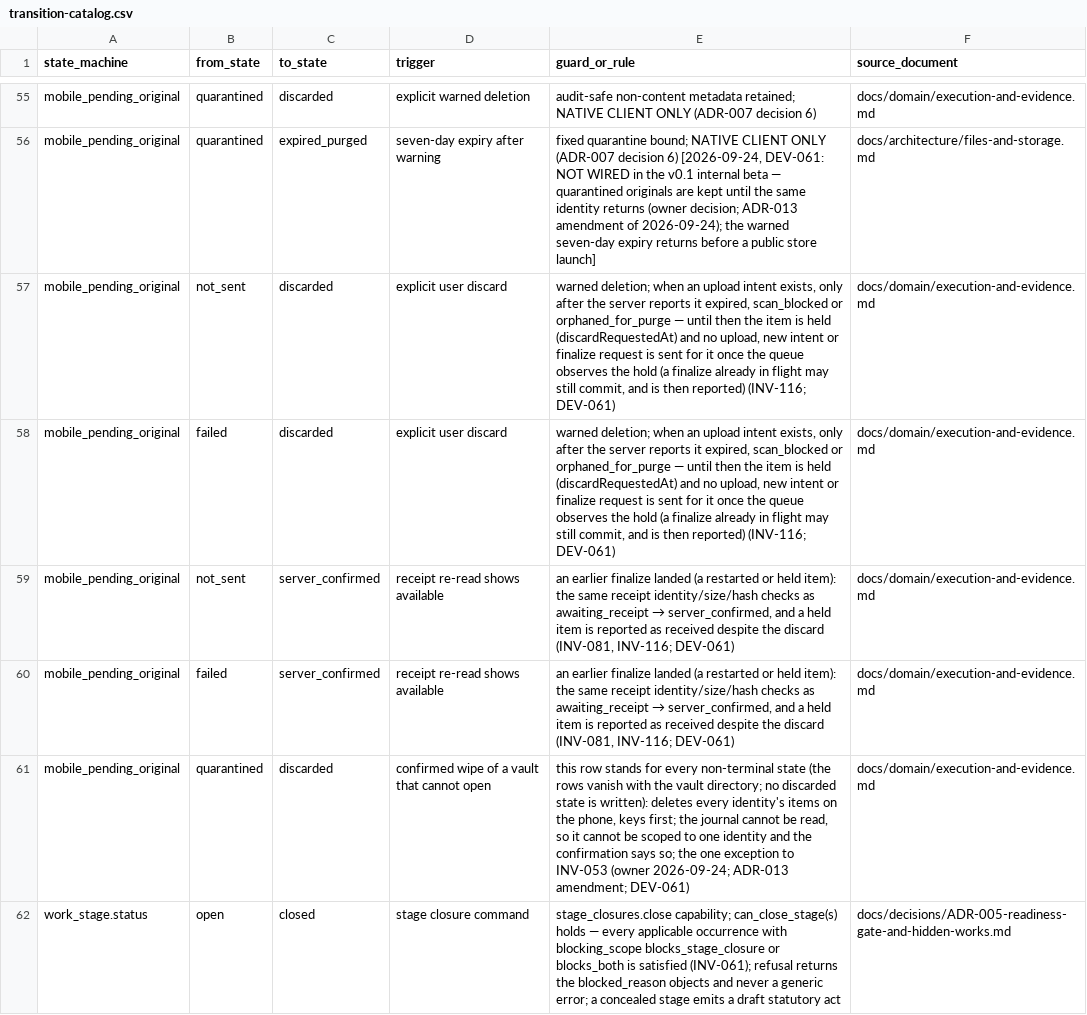
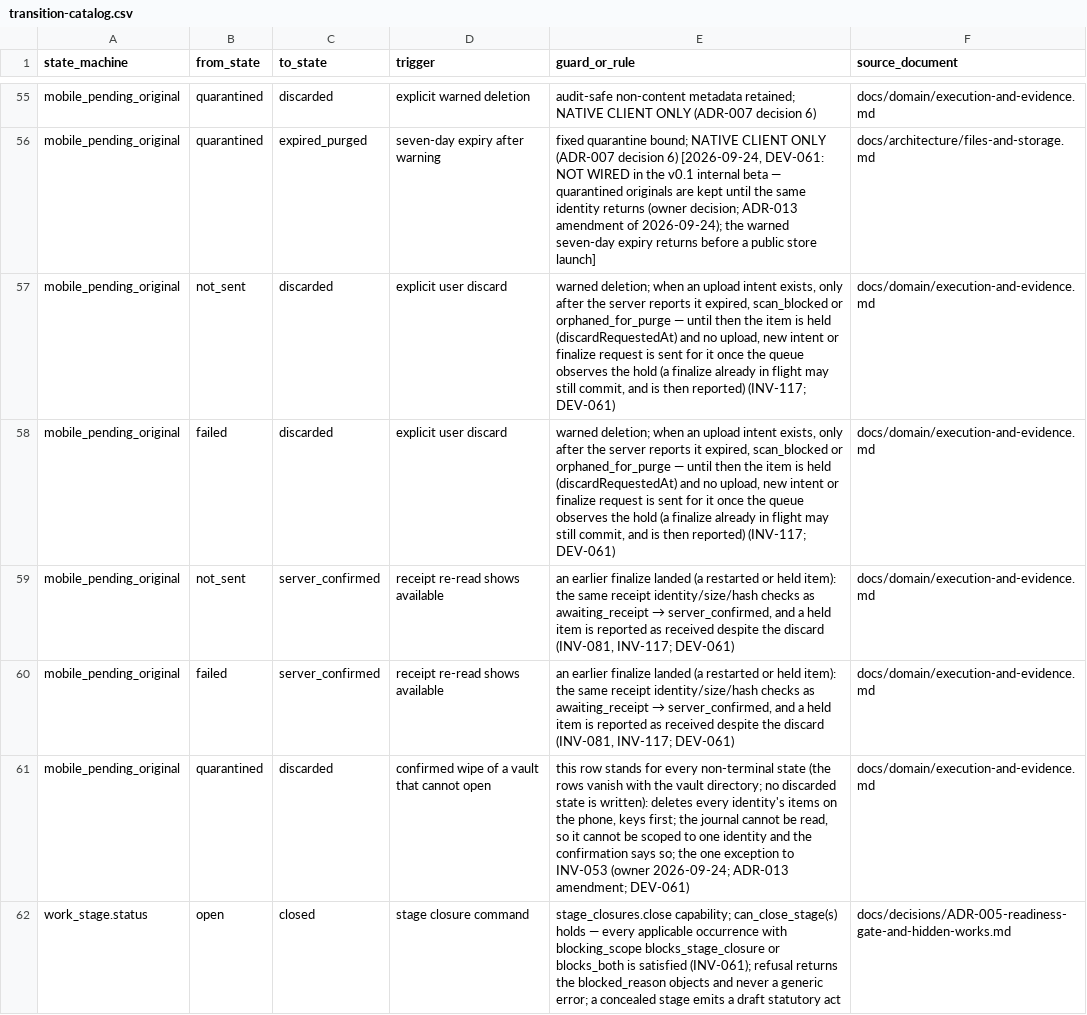
Before and after one commit to akisly/go-proceed, a CSV file: technical/states/transition-catalog.csv, drawn as a sheet; only a part is shown, gaps mark what is left out.

```diff
--- a/technical/states/transition-catalog.csv
+++ b/technical/states/transition-catalog.csv
@@ -56,6 +56,6 @@ mobile_pending_original,quarantined,discarded,explicit warned deletion,audit-saf
 mobile_pending_original,quarantined,expired_purged,seven-day expiry after warning,"fixed quarantine bound; NATIVE CLIENT ONLY (ADR-007 decision 6) [2026-09-24, DEV-061: NOT WIRED in the v0.1 internal beta — quarantined originals are kept until the same identity returns (owner decision; ADR-013 amendment of 2026-09-24); the warned seven-day expiry returns before a public store launch]",docs/architecture/files-and-storage.md
-mobile_pending_original,not_sent,discarded,explicit user discard,"warned deletion; when an upload intent exists, only after the server reports it expired, scan_blocked or orphaned_for_purge — until then the item is held (discardRequestedAt) and no upload, new intent or finalize request is sent for it once the queue observes the hold (a finalize already in flight may still commit, and is then reported) (INV-116; DEV-061)",docs/domain/execution-and-evidence.md
-mobile_pending_original,failed,discarded,explicit user discard,"warned deletion; when an upload intent exists, only after the server reports it expired, scan_blocked or orphaned_for_purge — until then the item is held (discardRequestedAt) and no upload, new intent or finalize request is sent for it once the queue observes the hold (a finalize already in flight may still commit, and is then reported) (INV-116; DEV-061)",docs/domain/execution-and-evidence.md
-mobile_pending_original,not_sent,server_confirmed,receipt re-read shows available,"an earlier finalize landed (a restarted or held item): the same receipt identity/size/hash checks as awaiting_receipt → server_confirmed, and a held item is reported as received despite the discard (INV-081, INV-116; DEV-061)",docs/domain/execution-and-evidence.md
-mobile_pending_original,failed,server_confirmed,receipt re-read shows available,"an earlier finalize landed (a restarted or held item): the same receipt identity/size/hash checks as awaiting_receipt → server_confirmed, and a held item is reported as received despite the discard (INV-081, INV-116; DEV-061)",docs/domain/execution-and-evidence.md
+mobile_pending_original,not_sent,discarded,explicit user discard,"warned deletion; when an upload intent exists, only after the server reports it expired, scan_blocked or orphaned_for_purge — until then the item is held (discardRequestedAt) and no upload, new intent or finalize request is sent for it once the queue observes the hold (a finalize already in flight may still commit, and is then reported) (INV-117; DEV-061)",docs/domain/execution-and-evidence.md
+mobile_pending_original,failed,discarded,explicit user discard,"warned deletion; when an upload intent exists, only after the server reports it expired, scan_blocked or orphaned_for_purge — until then the item is held (discardRequestedAt) and no upload, new intent or finalize request is sent for it once the queue observes the hold (a finalize already in flight may still commit, and is then reported) (INV-117; DEV-061)",docs/domain/execution-and-evidence.md
+mobile_pending_original,not_sent,server_confirmed,receipt re-read shows available,"an earlier finalize landed (a restarted or held item): the same receipt identity/size/hash checks as awaiting_receipt → server_confirmed, and a held item is reported as received despite the discard (INV-081, INV-117; DEV-061)",docs/domain/execution-and-evidence.md
+mobile_pending_original,failed,server_confirmed,receipt re-read shows available,"an earlier finalize landed (a restarted or held item): the same receipt identity/size/hash checks as awaiting_receipt → server_confirmed, and a held item is reported as received despite the discard (INV-081, INV-117; DEV-061)",docs/domain/execution-and-evidence.md
 mobile_pending_original,quarantined,discarded,confirmed wipe of a vault that cannot open,"this row stands for every non-terminal state (the rows vanish with the vault directory; no discarded state is written): deletes every identity's items on the phone, keys first; the journal cannot be read, so it cannot be scoped to one identity and the confirmation says so; the one exception to INV-053 (owner 2026-09-24; ADR-013 amendment; DEV-061)",docs/domain/execution-and-evidence.md
```
Also changed, not shown: 2 other files.
